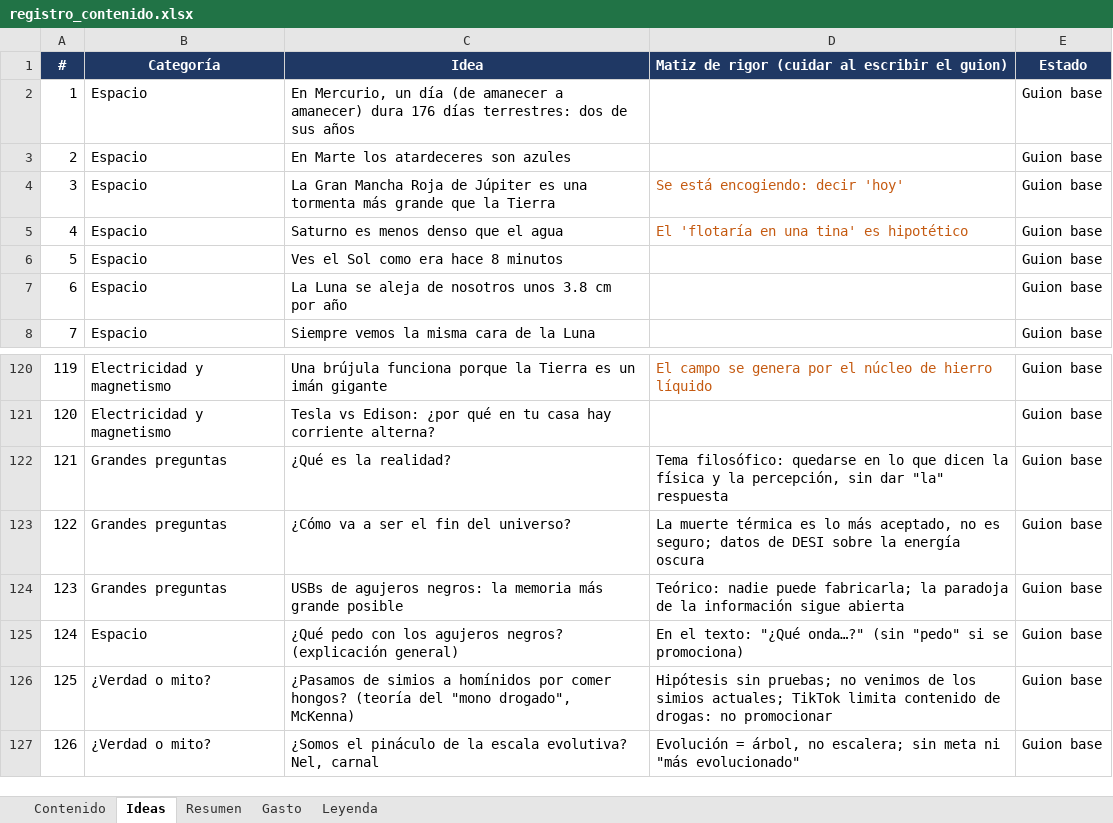
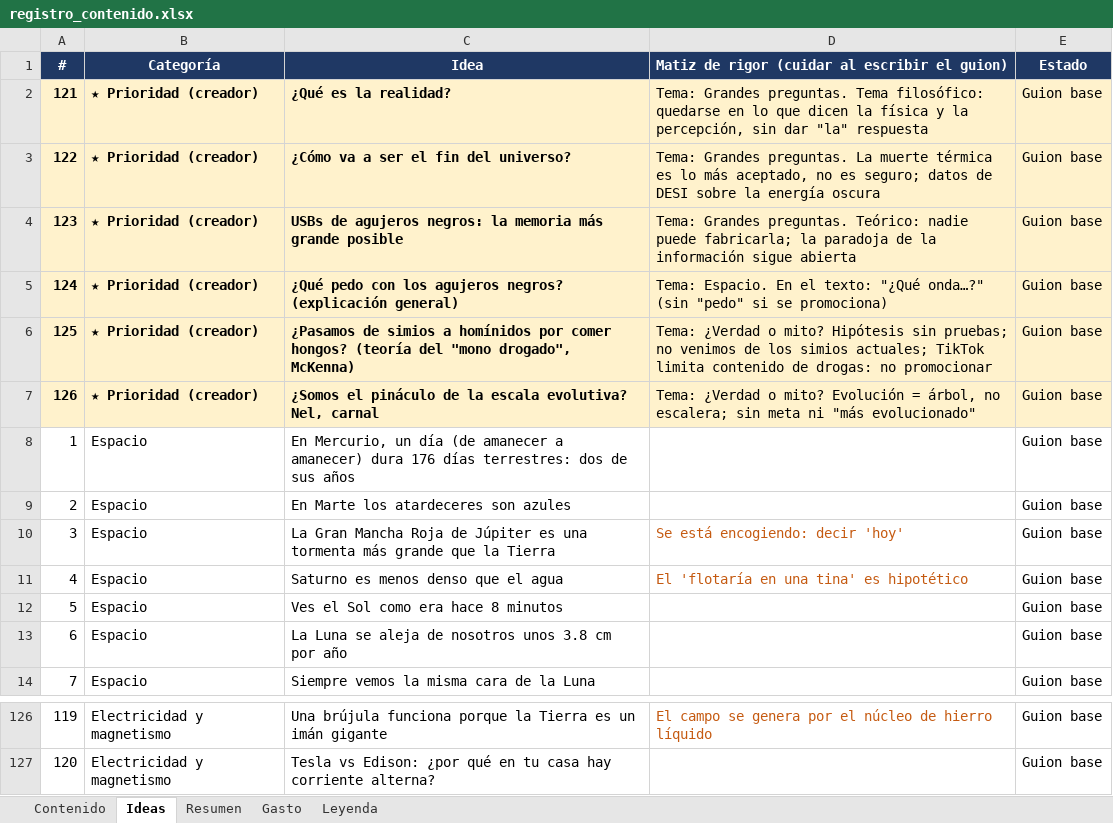
Before and after one commit to KanekPoe/AnimIAsTikTok, an Excel workbook: docs/registro_contenido.xlsx, sheet Ideas, drawn as a sheet; only a part is shown, gaps mark what is left out; values as stored, in another font and other column widths than the file's, no borders; removed rows and columns are numbered as before the commit, all else as after; the diff names each change by its address in the sheet, - before the commit and + after, or states it on an @@ line.

```diff
--- a/docs/registro_contenido.xlsx (sheet Ideas)
+++ b/docs/registro_contenido.xlsx (sheet Ideas)
+row 2: 121 | ★ Prioridad (creador) | ¿Qué es la realidad? | Tema: Grandes preguntas. Tema filosófico: quedarse en lo que dicen la física y la percepción, sin dar "la" respuesta | Guion base
+row 3: 122 | ★ Prioridad (creador) | ¿Cómo va a ser el fin del universo? | Tema: Grandes preguntas. La muerte térmica es lo más aceptado, no es seguro; datos de DESI sobre la energía oscura | Guion base
+row 4: 123 | ★ Prioridad (creador) | USBs de agujeros negros: la memoria más grande posible | Tema: Grandes preguntas. Teórico: nadie puede fabricarla; la paradoja de la información sigue abierta | Guion base
+row 5: 124 | ★ Prioridad (creador) | ¿Qué pedo con los agujeros negros? (explicación general) | Tema: Espacio. En el texto: "¿Qué onda…?" (sin "pedo" si se promociona) | Guion base
+row 6: 125 | ★ Prioridad (creador) | ¿Pasamos de simios a homínidos por comer hongos? (teoría del "mono drogado", McKenna) | Tema: ¿Verdad o mito? Hipótesis sin pruebas; no venimos de los simios actuales; TikTok limita contenido de drogas: no promocionar | Guion base
+row 7: 126 | ★ Prioridad (creador) | ¿Somos el pináculo de la escala evolutiva? Nel, carnal | Tema: ¿Verdad o mito? Evolución = árbol, no escalera; sin meta ni "más evolucionado" | Guion base
-row 122: 121 | Grandes preguntas | ¿Qué es la realidad? | Tema filosófico: quedarse en lo que dicen la física y la percepción, sin dar "la" respuesta | Guion base
-row 123: 122 | Grandes preguntas | ¿Cómo va a ser el fin del universo? | La muerte térmica es lo más aceptado, no es seguro; datos de DESI sobre la energía oscura | Guion base
-row 124: 123 | Grandes preguntas | USBs de agujeros negros: la memoria más grande posible | Teórico: nadie puede fabricarla; la paradoja de la información sigue abierta | Guion base
-row 125: 124 | Espacio | ¿Qué pedo con los agujeros negros? (explicación general) | En el texto: "¿Qué onda…?" (sin "pedo" si se promociona) | Guion base
-row 126: 125 | ¿Verdad o mito? | ¿Pasamos de simios a homínidos por comer hongos? (teoría del "mono drogado", McKenna) | Hipótesis sin pruebas; no venimos de los simios actuales; TikTok limita contenido de drogas: no promocionar | Guion base
-row 127: 126 | ¿Verdad o mito? | ¿Somos el pináculo de la escala evolutiva? Nel, carnal | Evolución = árbol, no escalera; sin meta ni "más evolucionado" | Guion base
```
Also changed, not shown: 8 other files.
